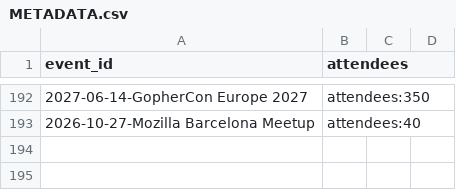
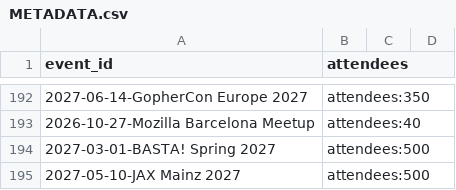
Before and after one commit to scraly/developers-conferences-agenda, a CSV file: METADATA.csv, drawn as a sheet; only a part is shown, gaps mark what is left out.

```diff
--- a/METADATA.csv
+++ b/METADATA.csv
@@ -193 +193,3 @@ event_id,attendees
 2026-10-27-Mozilla Barcelona Meetup,attendees:40
+2027-03-01-BASTA! Spring 2027,attendees:500
+2027-05-10-JAX Mainz 2027,attendees:500
```
Also changed, not shown: TAGS.csv, 2 other files.
